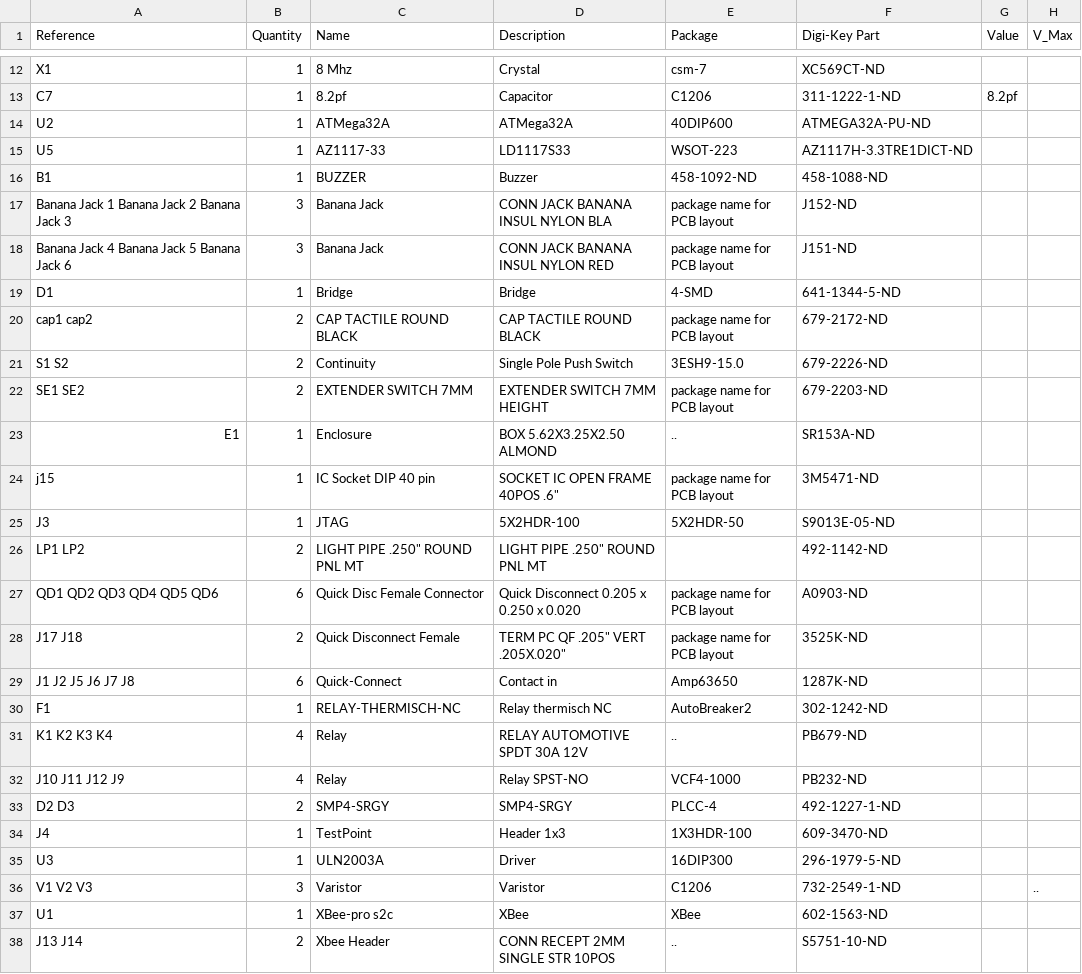
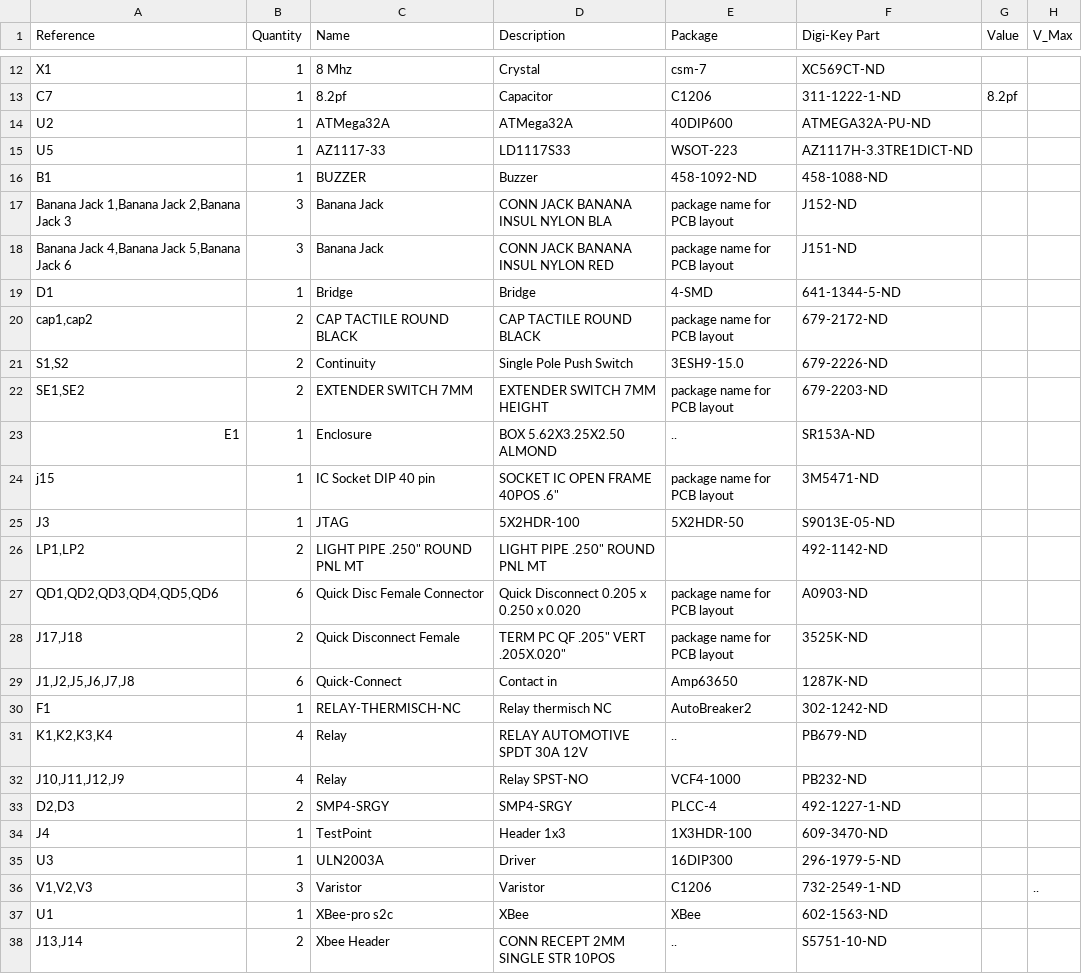
Before and after one commit to wdtj/mlaunch, a CSV file: pad30/pad30r4.csv, drawn as a sheet; only a part is shown, gaps mark what is left out; the diff covers the shown part only; the diff names each change by its address in the sheet, - before the commit and + after, or states it on an @@ line.

Commit message:
New parts list

```diff
--- a/pad30/pad30r4.csv
+++ b/pad30/pad30r4.csv
-A17 (Reference): Banana Jack 1 Banana Jack 2 Banana Jack 3
+A17 (Reference): Banana Jack 1,Banana Jack 2,Banana Jack 3
-A18 (Reference): Banana Jack 4 Banana Jack 5 Banana Jack 6
+A18 (Reference): Banana Jack 4,Banana Jack 5,Banana Jack 6
-A20 (Reference): cap1 cap2
+A20 (Reference): cap1,cap2
-A21 (Reference): S1 S2
+A21 (Reference): S1,S2
-A22 (Reference): SE1 SE2
+A22 (Reference): SE1,SE2
-A26 (Reference): LP1 LP2
+A26 (Reference): LP1,LP2
-A27 (Reference): QD1 QD2 QD3 QD4 QD5 QD6
+A27 (Reference): QD1,QD2,QD3,QD4,QD5,QD6
-A28 (Reference): J17 J18
+A28 (Reference): J17,J18
-A29 (Reference): J1 J2 J5 J6 J7 J8
+A29 (Reference): J1,J2,J5,J6,J7,J8
-A31 (Reference): K1 K2 K3 K4
+A31 (Reference): K1,K2,K3,K4
-A32 (Reference): J10 J11 J12 J9
+A32 (Reference): J10,J11,J12,J9
-A33 (Reference): D2 D3
+A33 (Reference): D2,D3
-A36 (Reference): V1 V2 V3
+A36 (Reference): V1,V2,V3
-A38 (Reference): J13 J14
+A38 (Reference): J13,J14
```
Also changed, not shown: 7 edited cells elsewhere in this file, 1 other file.
